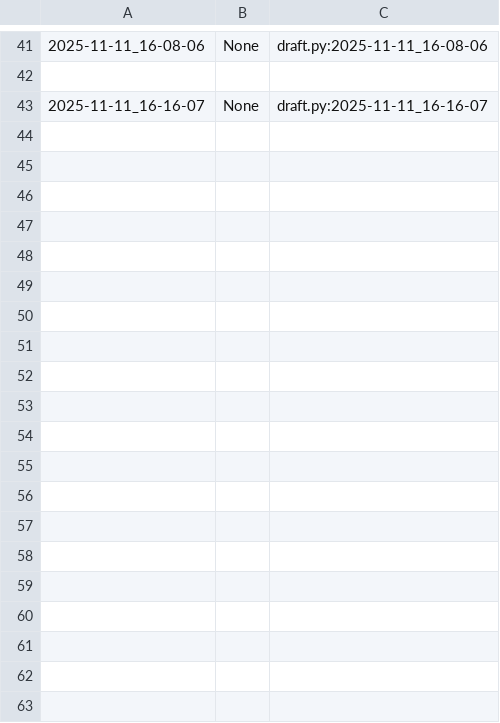
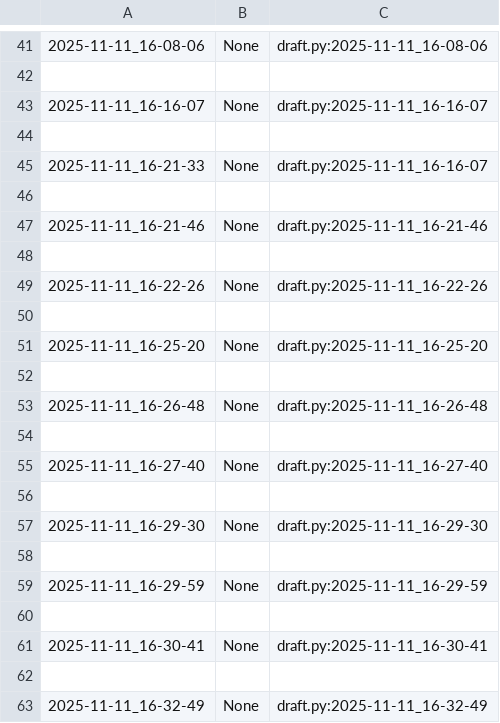
Before and after one commit to qxcode-course/poo-dd-cd-bloco-c-MariaVitoriadeAlmeidaFerreira, a CSV file: myrep/.tko/track/poo@array/track.csv, drawn as a sheet; only a part is shown, gaps mark what is left out.

Commit message:
array  120 min

```diff
--- a/myrep/.tko/track/poo@array/track.csv
+++ b/myrep/.tko/track/poo@array/track.csv
@@ -43 +43,21 @@
 2025-11-11_16-16-07,None,draft.py:2025-11-11_16-16-07
+
+2025-11-11_16-21-33,None,draft.py:2025-11-11_16-16-07
+
+2025-11-11_16-21-46,None,draft.py:2025-11-11_16-21-46
+
+2025-11-11_16-22-26,None,draft.py:2025-11-11_16-22-26
+
+2025-11-11_16-25-20,None,draft.py:2025-11-11_16-25-20
+
+2025-11-11_16-26-48,None,draft.py:2025-11-11_16-26-48
+
+2025-11-11_16-27-40,None,draft.py:2025-11-11_16-27-40
+
+2025-11-11_16-29-30,None,draft.py:2025-11-11_16-29-30
+
+2025-11-11_16-29-59,None,draft.py:2025-11-11_16-29-59
+
+2025-11-11_16-30-41,None,draft.py:2025-11-11_16-30-41
+
+2025-11-11_16-32-49,None,draft.py:2025-11-11_16-32-49
```
Also changed, not shown: 3 other files.
